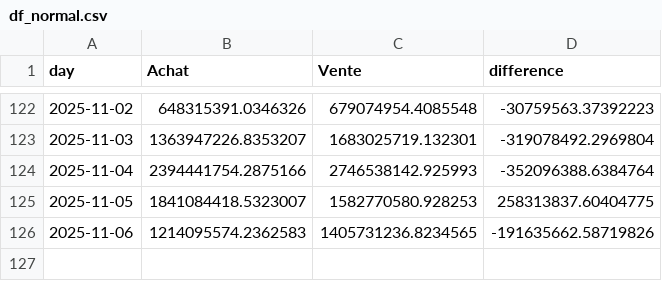
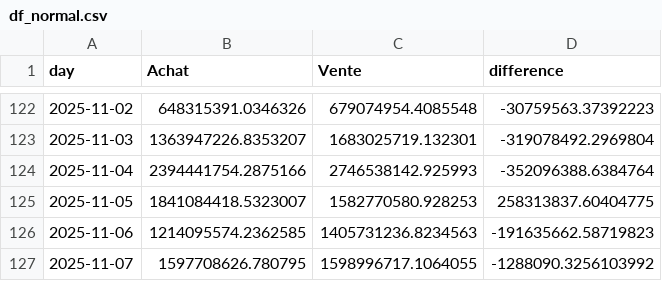
Before and after one commit to yassinedkk/binance, a CSV file: df_normal.csv, drawn as a sheet; only a part is shown, gaps mark what is left out.

```diff
--- a/df_normal.csv
+++ b/df_normal.csv
@@ -125,2 +125,3 @@ day,Achat,Vente,difference
 2025-11-05,1841084418.5323007,1582770580.928253,258313837.60404775
-2025-11-06,1214095574.2362583,1405731236.8234565,-191635662.58719826
+2025-11-06,1214095574.2362585,1405731236.8234563,-191635662.58719823
+2025-11-07,1597708626.780795,1598996717.1064055,-1288090.3256103992
```
Also changed, not shown: df_whale.csv, q_whale.csv.
